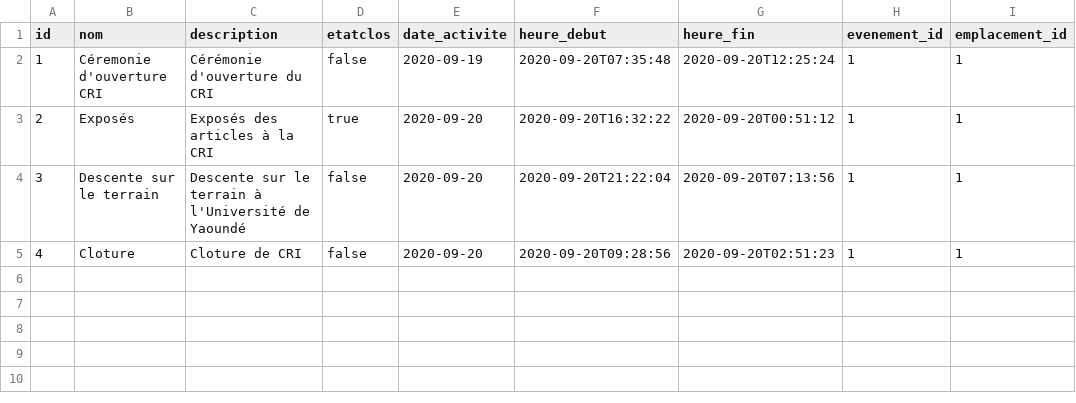
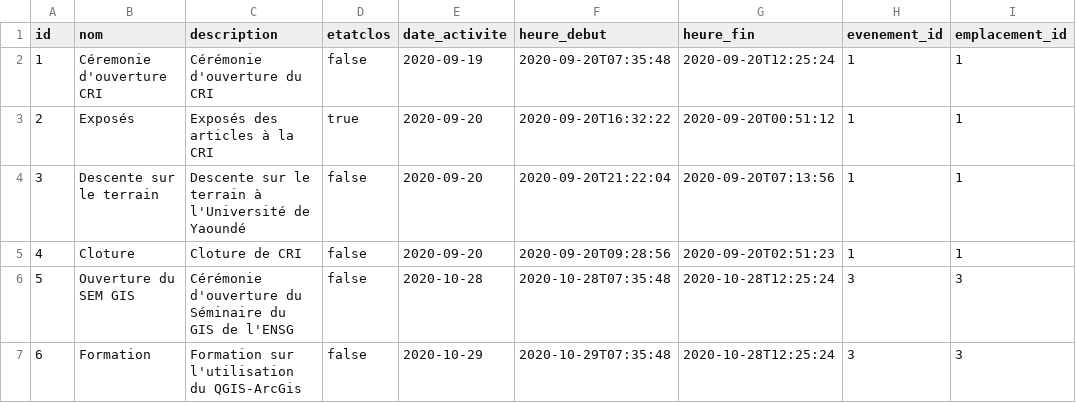
Before and after one commit to abakostar/GestionEvenement, a CSV file: src/main/resources/config/liquibase/fake-data/activite.csv, drawn as a sheet.

```diff
--- a/src/main/resources/config/liquibase/fake-data/activite.csv
+++ b/src/main/resources/config/liquibase/fake-data/activite.csv
@@ -5 +5,3 @@ id;nom;description;etatclos;date_activite;heure_debut;heure_fin;evenement_id;emp
 4;Cloture;Cloture de CRI;false;2020-09-20;2020-09-20T09:28:56;2020-09-20T02:51:23;1;1
+5;Ouverture du SEM GIS ;Cérémonie d'ouverture du Séminaire du GIS de l'ENSG;false;2020-10-28;2020-10-28T07:35:48;2020-10-28T12:25:24;3;3
+6;Formation; Formation sur l'utilisation du QGIS-ArcGis;false;2020-10-29;2020-10-29T07:35:48;2020-10-28T12:25:24;3;3
```
Also changed, not shown: src/main/resources/config/liquibase/data/user.csv, src/main/resources/config/liquibase/fake-data/evenement.csv, 41 other files.
